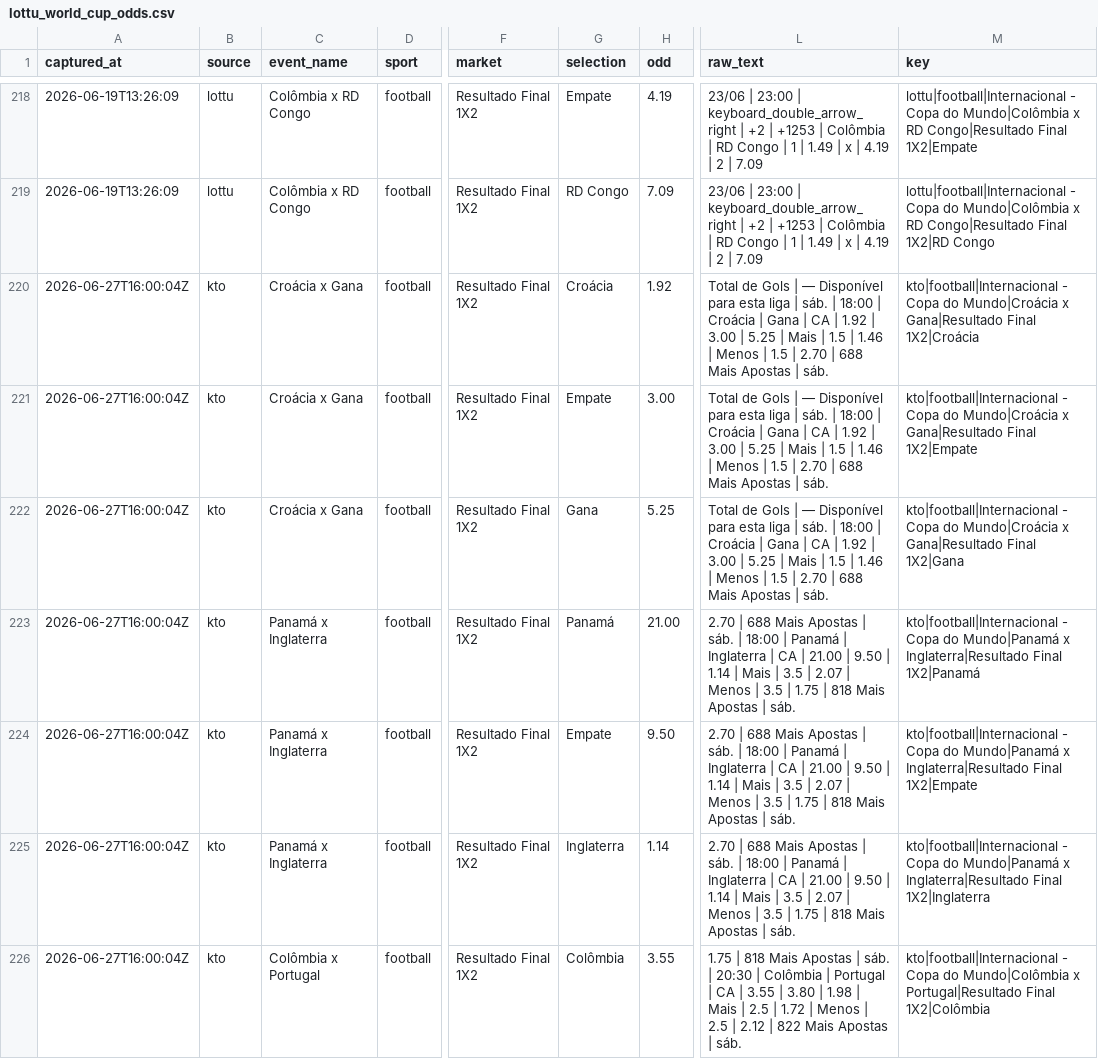
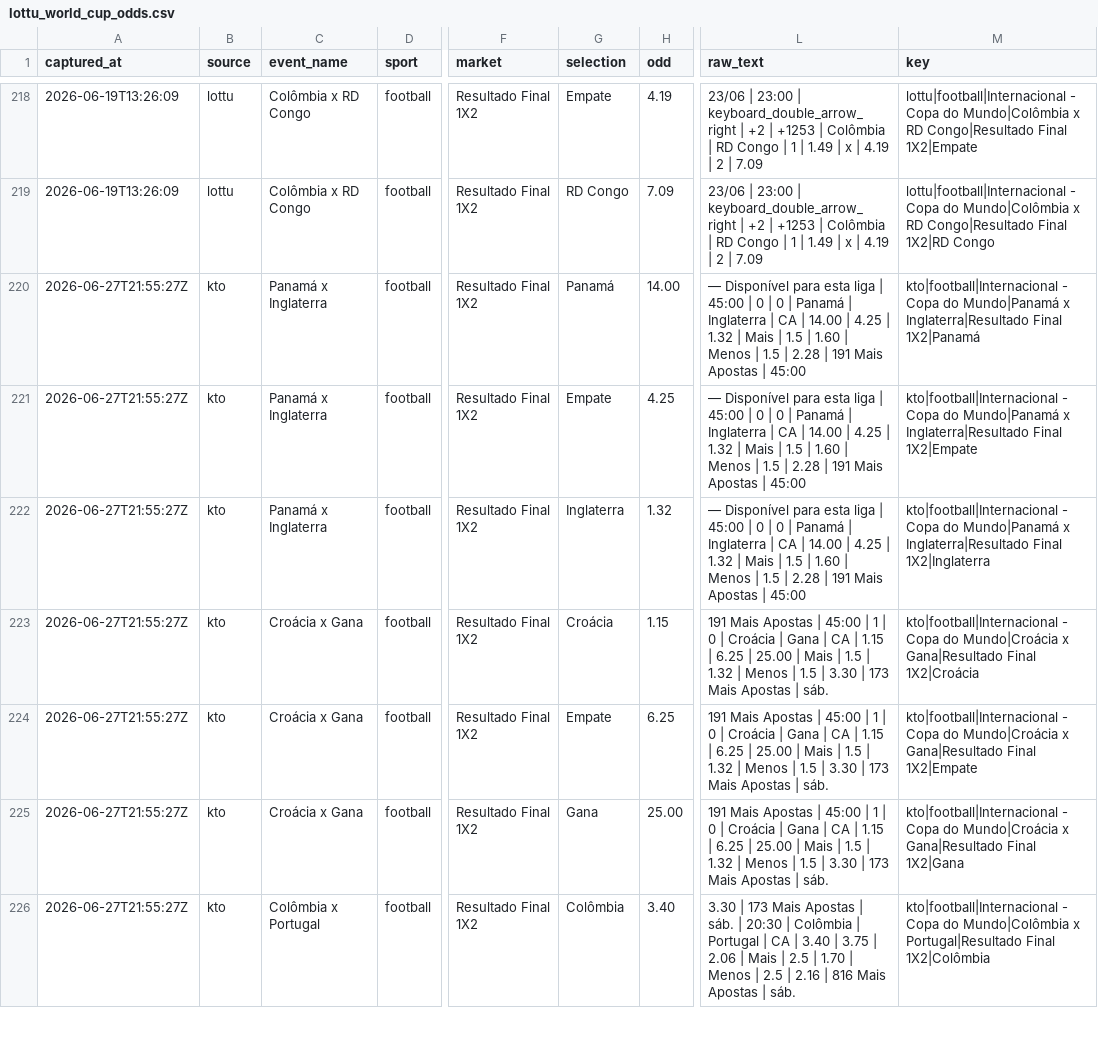
Before and after one commit to jfdconsult/jdmarket-site, a CSV file: worldcup26-engine/data/dados/ODDS_LOTTU/processed/lottu_world_cup_odds.csv, drawn as a sheet; only a part is shown, gaps mark what is left out; the diff covers the shown part only; the diff names each change by its address in the sheet, - before the commit and + after, or states it on an @@ line.

Commit message:
worldcup26: atualizacao automatica nuvem 27/06 18:55 BRT

```diff
--- a/worldcup26-engine/data/dados/ODDS_LOTTU/processed/lottu_world_cup_odds.csv
+++ b/worldcup26-engine/data/dados/ODDS_LOTTU/processed/lottu_world_cup_odds.csv
-A220:A226 (captured_at): 2026-06-27T16:00:04Z
+A220:A226 (captured_at): 2026-06-27T21:55:27Z
-C220:C222 (event_name): Croácia x Gana
+C220:C222 (event_name): Panamá x Inglaterra
-G220 (selection): Croácia
+G220 (selection): Panamá
-H220 (odd): 1.92
+H220 (odd): 14.00
-L220:L222 (raw_text): Total de Gols | — Disponível para esta liga | sáb. | 18:00 | Croácia | Gana | CA | 1.92 | 3.00 | 5.25 | Mais | 1.5 | 1.46 | Menos | 1.5 | 2.70 | 688 Mais Apostas | sáb.
+L220:L222 (raw_text): — Disponível para esta liga | 45:00 | 0 | 0 | Panamá | Inglaterra | CA | 14.00 | 4.25 | 1.32 | Mais | 1.5 | 1.60 | Menos | 1.5 | 2.28 | 191 Mais Apostas | 45:00
-M220 (key): …Copa do Mundo|Croácia x Gana|Resultado Final 1X2|Croácia
+M220 (key): …Copa do Mundo|Panamá x Inglaterra|Resultado Final 1X2|Panamá
-H221 (odd): 3.00
+H221 (odd): 4.25
-M221 (key): …Copa do Mundo|Croácia x Gana|Resultado Final 1X2|Empate
+M221 (key): …Copa do Mundo|Panamá x Inglaterra|Resultado Final 1X2|Empate
-G222 (selection): Gana
+G222 (selection): Inglaterra
-H222 (odd): 5.25
+H222 (odd): 1.32
-M222 (key): …Copa do Mundo|Croácia x Gana|Resultado Final 1X2|Gana
+M222 (key): …Copa do Mundo|Panamá x Inglaterra|Resultado Final 1X2|Inglaterra
-C223:C225 (event_name): Panamá x Inglaterra
+C223:C225 (event_name): Croácia x Gana
-G223 (selection): Panamá
+G223 (selection): Croácia
-H223 (odd): 21.00
+H223 (odd): 1.15
-L223:L225 (raw_text): 2.70 | 688 Mais Apostas | sáb. | 18:00 | Panamá | Inglaterra | CA | 21.00 | 9.50 | 1.14 | Mais | 3.5 | 2.07 | Menos | 3.5 | 1.75 | 818 Mais Apostas…
+L223:L225 (raw_text): 191 Mais Apostas | 45:00 | 1 | 0 | Croácia | Gana | CA | 1.15 | 6.25 | 25.00 | Mais | 1.5 | 1.32 | Menos | 1.5 | 3.30 | 173 Mais Apostas…
-M223 (key): …Copa do Mundo|Panamá x Inglaterra|Resultado Final 1X2|Panamá
+M223 (key): …Copa do Mundo|Croácia x Gana|Resultado Final 1X2|Croácia
-H224 (odd): 9.50
+H224 (odd): 6.25
-M224 (key): …Copa do Mundo|Panamá x Inglaterra|Resultado Final 1X2|Empate
+M224 (key): …Copa do Mundo|Croácia x Gana|Resultado Final 1X2|Empate
-G225 (selection): Inglaterra
+G225 (selection): Gana
-H225 (odd): 1.14
+H225 (odd): 25.00
-M225 (key): …Copa do Mundo|Panamá x Inglaterra|Resultado Final 1X2|Inglaterra
+M225 (key): …Copa do Mundo|Croácia x Gana|Resultado Final 1X2|Gana
-H226 (odd): 3.55
+H226 (odd): 3.40
-L226 (raw_text): 1.75 | 818 Mais Apostas | sáb. | 20:30 | Colômbia | Portugal | CA | 3.55 | 3.80 | 1.98 | Mais | 2.5 | 1.72 | Menos | 2.5 | 2.12 | 822 Mais Apostas…
+L226 (raw_text): 3.30 | 173 Mais Apostas | sáb. | 20:30 | Colômbia | Portugal | CA | 3.40 | 3.75 | 2.06 | Mais | 2.5 | 1.70 | Menos | 2.5 | 2.16 | 816 Mais Apostas…
```
Also changed, not shown: 30 edited cells elsewhere in this file, 3 other files.
